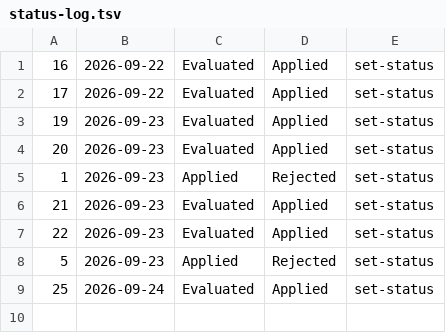
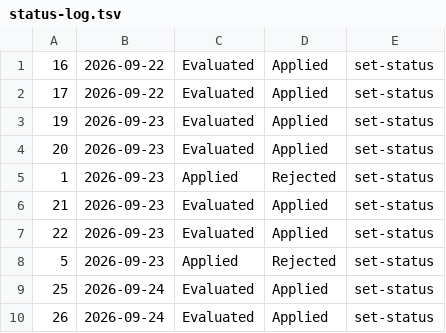
Before and after one commit to alanisss27/career-ops, a TSV file: data/status-log.tsv, drawn as a sheet; the diff names each change by its address in the sheet, - before the commit and + after, or states it on an @@ line.

```diff
--- a/data/status-log.tsv
+++ b/data/status-log.tsv
+row 10: 26 | 2026-09-24 | Evaluated | Applied | set-status
```
Also changed, not shown: 2 other files.
